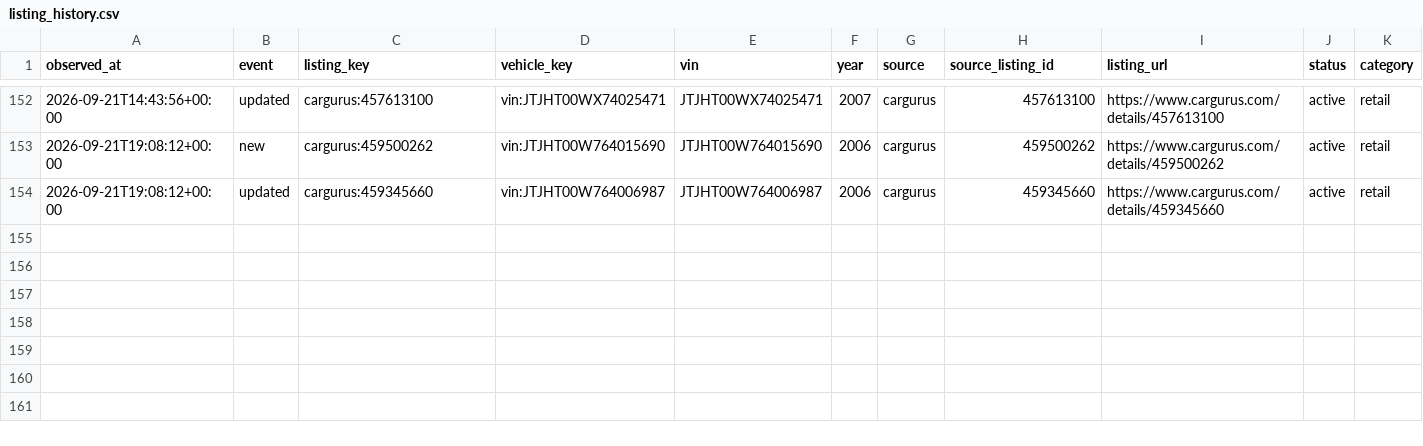
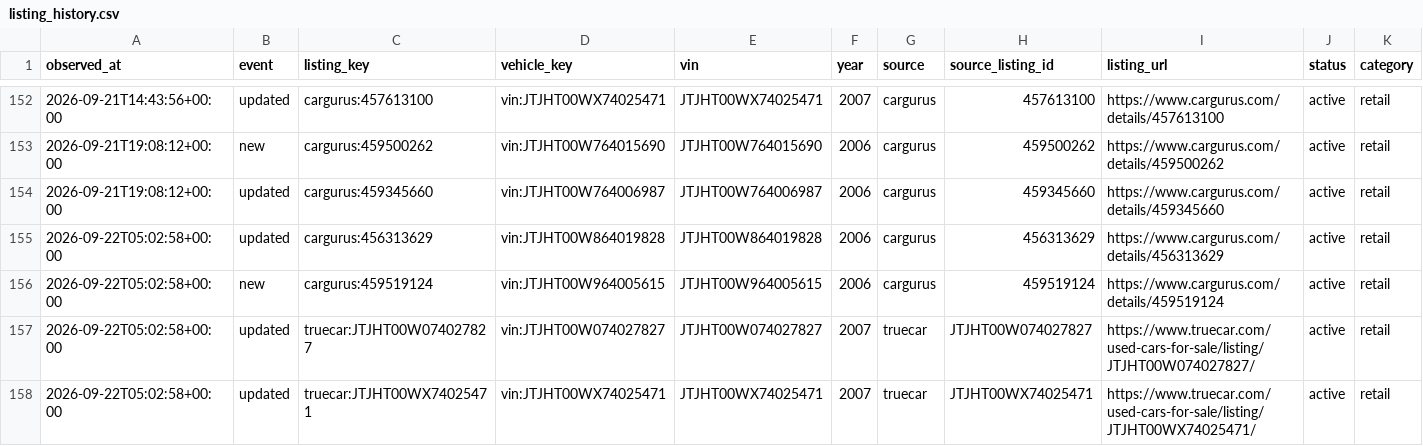
Before and after one commit to SHill1289/Cruiser-scout, a CSV file: data/listing_history.csv, drawn as a sheet; only a part is shown, gaps mark what is left out; rows hold the shown columns only; the diff names each change by its address in the sheet, - before the commit and + after, or states it on an @@ line.

```diff
--- a/data/listing_history.csv
+++ b/data/listing_history.csv
+row 155: 2026-09-22T05:02:58+00:00 | updated | cargurus:456313629 | vin:JTJHT00W864019828 | JTJHT00W864019828 | 2006 | cargurus | 456313629 | https://www.cargurus.com/details/456313629 | active | retail
+row 156: 2026-09-22T05:02:58+00:00 | new | cargurus:459519124 | vin:JTJHT00W964005615 | JTJHT00W964005615 | 2006 | cargurus | 459519124 | https://www.cargurus.com/details/459519124 | active | retail
+row 157: 2026-09-22T05:02:58+00:00 | updated | truecar:JTJHT00W074027827 | vin:JTJHT00W074027827 | JTJHT00W074027827 | 2007 | truecar | JTJHT00W074027827 | https://www.truecar.com/used-cars-for-sale/listing/JTJHT00W074027827/ | active | retail
+row 158: 2026-09-22T05:02:58+00:00 | updated | truecar:JTJHT00WX74025471 | vin:JTJHT00WX74025471 | JTJHT00WX74025471 | 2007 | truecar | JTJHT00WX74025471 | https://www.truecar.com/used-cars-for-sale/listing/JTJHT00WX74025471/ | active | retail
```
Also changed, not shown: data/active_listings.csv, data/listings.csv, 7 other files.
